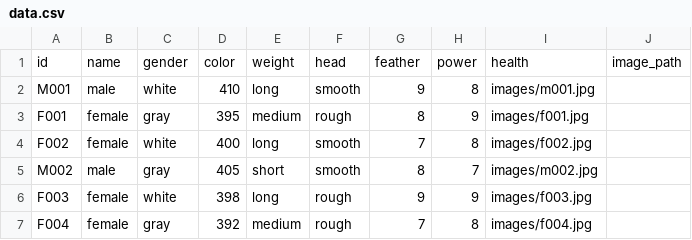
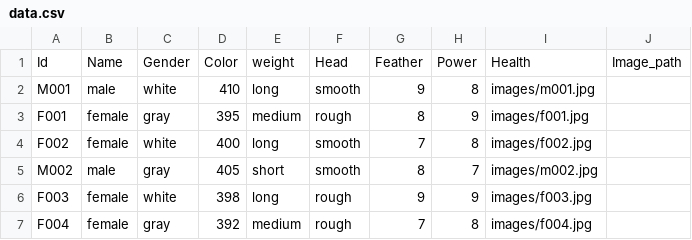
Before and after one commit to hazemsami513-ux/pegion2019, a CSV file: data.csv, drawn as a sheet.

Commit message:
Fix header casing in data.csv

```diff
--- a/data.csv
+++ b/data.csv
@@ -1,2 +1,2 @@
-id,name,gender,color,weight,head,feather,power,health,image_path
+Id,Name,Gender,Color,weight,Head,Feather,Power,Health,Image_path
 M001,male,white,410,long,smooth,9,8,images/m001.jpg
```
